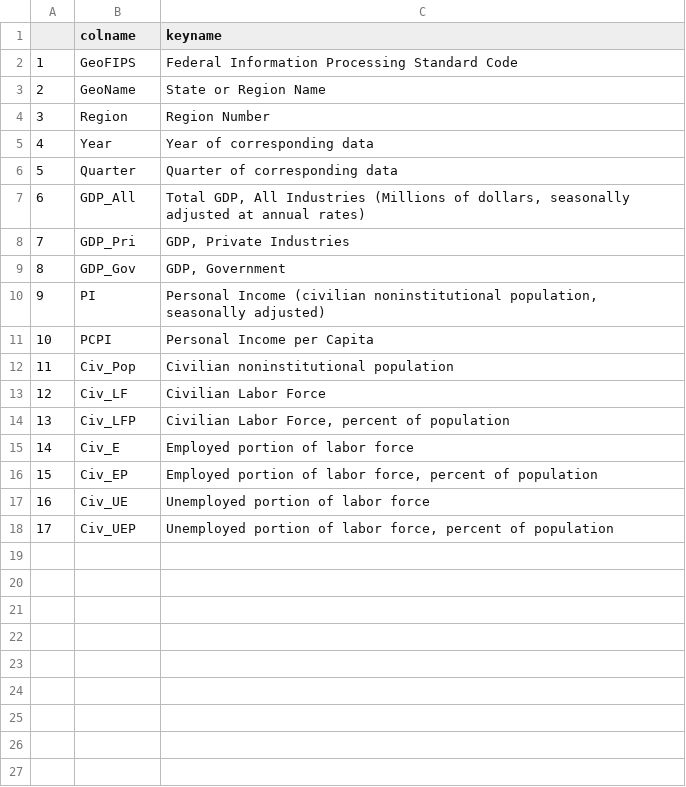
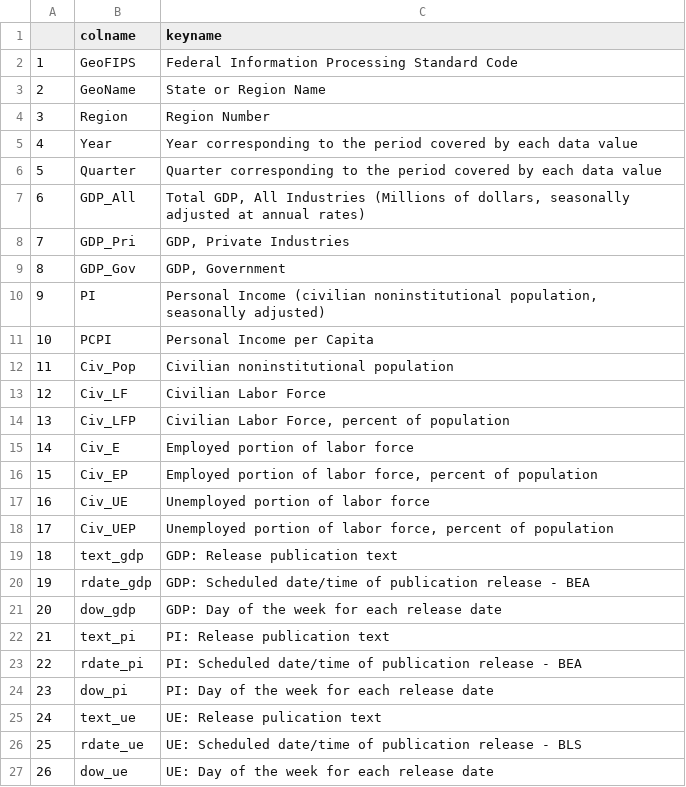
Before and after one commit to bitofsquid/UM_korniotis, a CSV file: state_final_data_key.csv, drawn as a sheet.

```diff
--- a/state_final_data_key.csv
+++ b/state_final_data_key.csv
@@ -4,4 +4,4 @@
 "3","Region","Region Number"
-"4","Year","Year of corresponding data"
-"5","Quarter","Quarter of corresponding data"
+"4","Year","Year corresponding to the period covered by each data value"
+"5","Quarter","Quarter corresponding to the period covered by each data value"
 "6","GDP_All","Total GDP, All Industries (Millions of dollars, seasonally adjusted at annual rates)"
@@ -18 +18,10 @@
 "17","Civ_UEP","Unemployed portion of labor force, percent of population"
+"18","text_gdp","GDP: Release publication text"
+"19","rdate_gdp","GDP: Scheduled date/time of publication release - BEA"
+"20","dow_gdp","GDP: Day of the week for each release date"
+"21","text_pi","PI: Release publication text"
+"22","rdate_pi","PI: Scheduled date/time of publication release - BEA"
+"23","dow_pi","PI: Day of the week for each release date"
+"24","text_ue","UE: Release pulication text"
+"25","rdate_ue","UE: Scheduled date/time of publication release - BLS"
+"26","dow_ue","UE: Day of the week for each release date"
```
Also changed, not shown: 3 other files.
